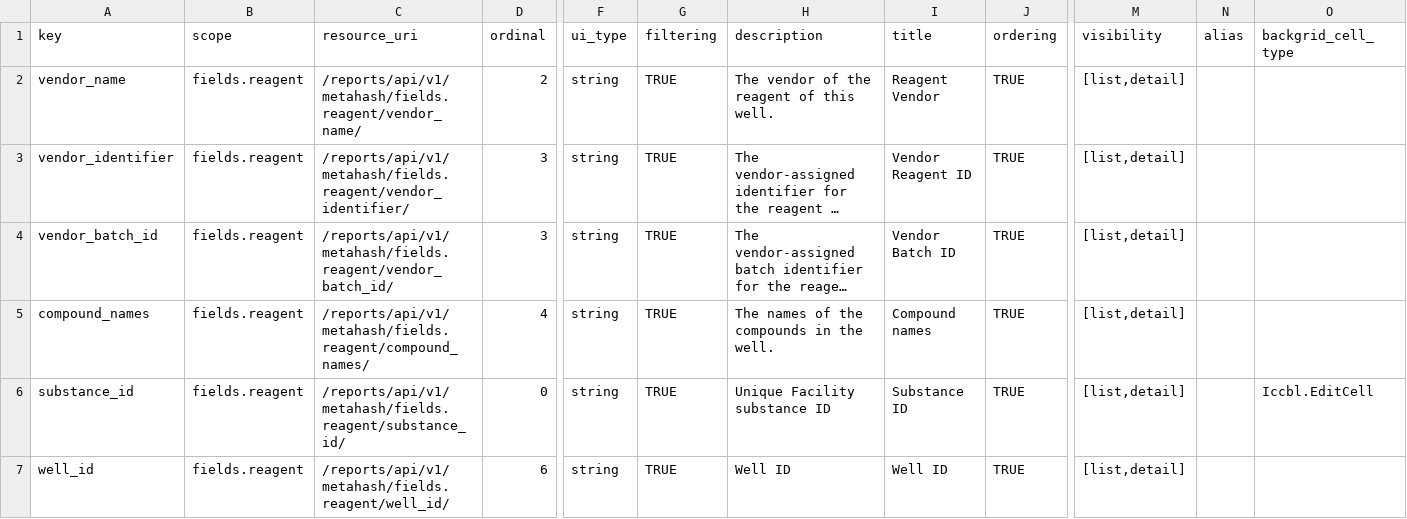
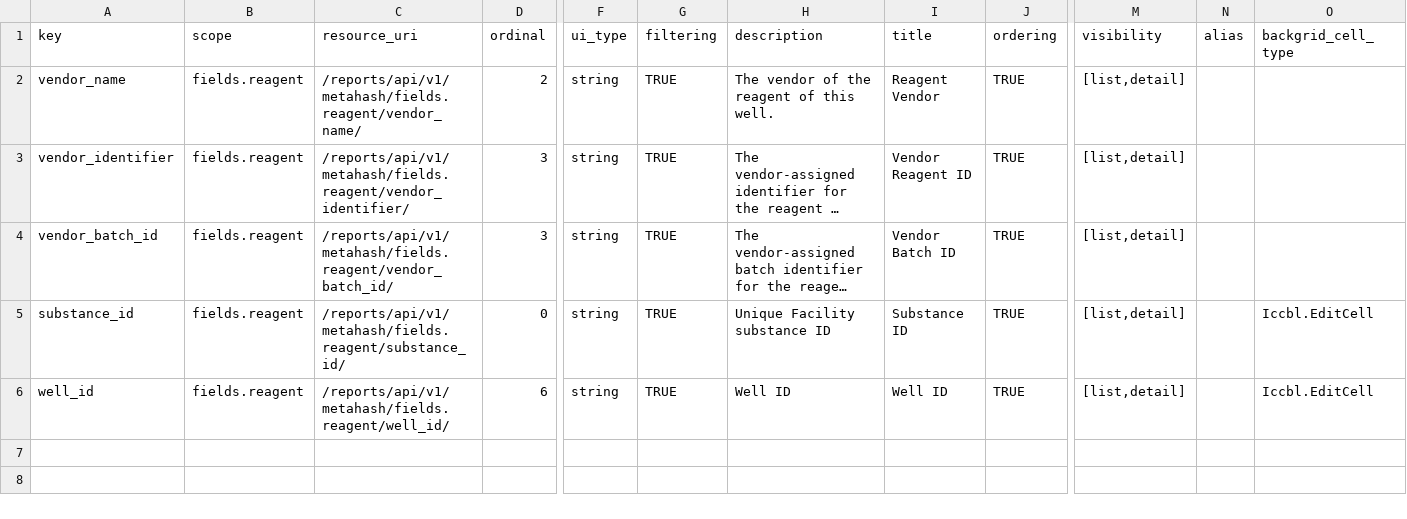
Before and after one commit to seanderickson/lims, a CSV file: db/static/api_init/metahash_fields_reagent.csv, drawn as a sheet; only a part is shown, gaps mark what is left out; long unchanged cells end in …; removed rows and columns are numbered as before the commit, all else as after; rows hold the shown columns only; the diff names each change by its address in the sheet, - before the commit and + after, or states it on an @@ line.

```diff
--- a/db/static/api_init/metahash_fields_reagent.csv
+++ b/db/static/api_init/metahash_fields_reagent.csv
-row 5: compound_names | fields.reagent | /reports/api/v1/metahash/fields.reagent/compound_names/ | 4 | string | TRUE | The names of the compounds in the well. | Compound names | TRUE | [list,detail]
-O6 (backgrid_cell_type): (empty)
+O6 (backgrid_cell_type): Iccbl.EditCell
```
Also changed, not shown: db/static/api_init/metahash_fields_smallmoleculereagent.csv, db/static/api_init/metahash_fields_well.csv, 21 other files.
